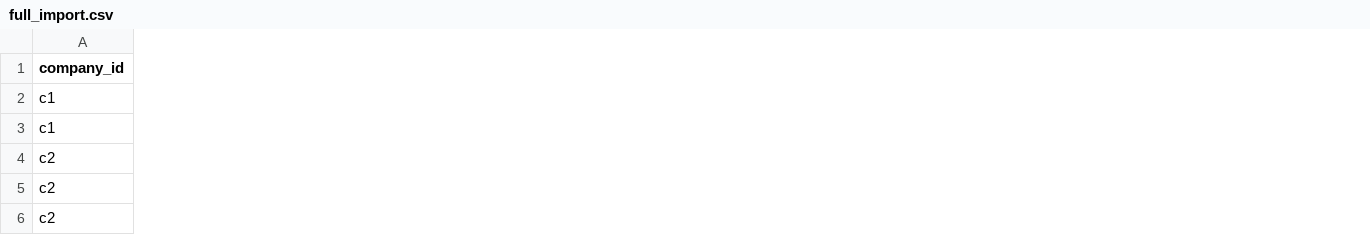
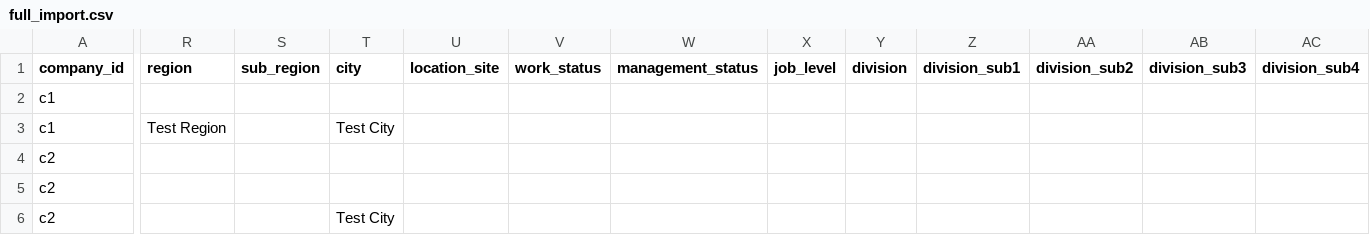
Before and after one commit to workivate/onboarding-file-formats, a CSV file: csv/examples/full_import.csv, drawn as a sheet; only a part is shown, gaps mark what is left out; the diff covers the shown part only; the diff names each change by its address in the sheet, - before the commit and + after, or states it on an @@ line.

Commit message:
[TD-145]: Added new data column to the full_import.csv

```diff
--- a/csv/examples/full_import.csv
+++ b/csv/examples/full_import.csv
+column R (region), row 3: Test Region
+column S (sub_region), empty
+column T (city), rows 3-6: Test City |  |  | Test City
+column U (location_site), empty
+column V (work_status), empty
+column W (management_status), empty
+column X (job_level), empty
+column Y (division), empty
+column Z (division_sub1), empty
+column AA (division_sub2), empty
+column AB (division_sub3), empty
+column AC (division_sub4), empty
```
Also changed, not shown: 12 added columns elsewhere in this file.
